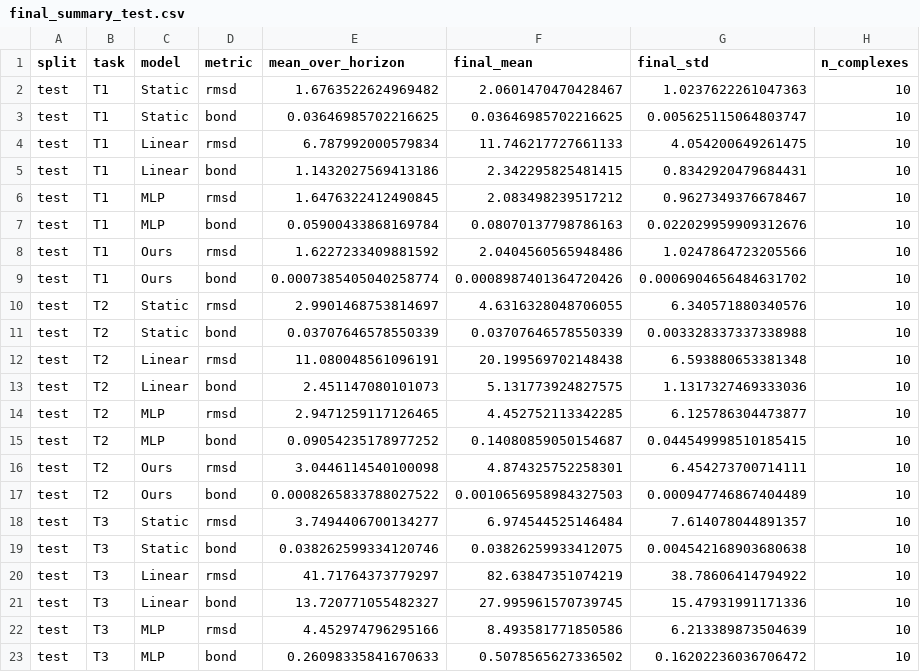
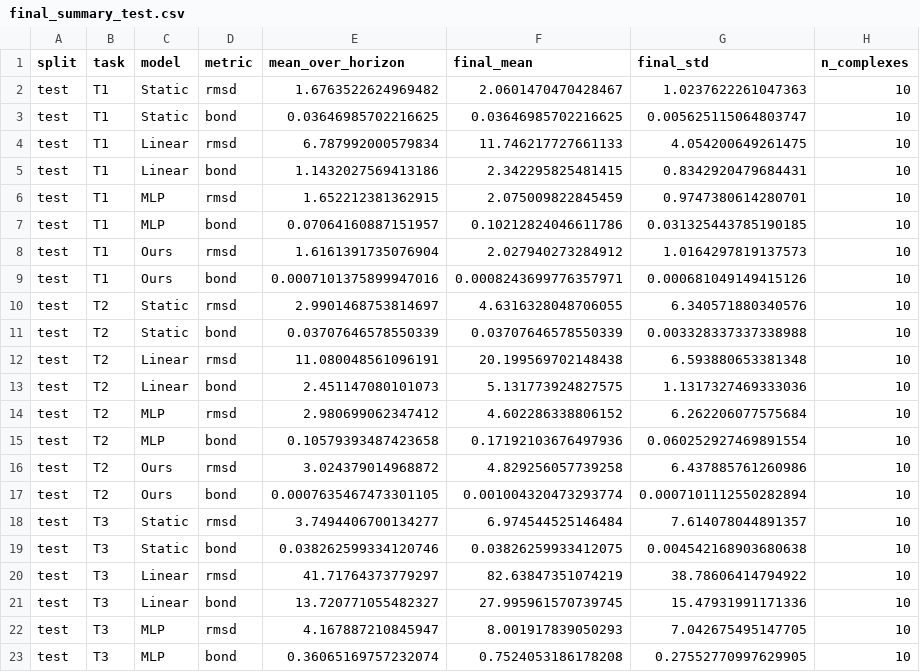
Before and after one commit to ecjtusyy/goai-protein-ligand-dynamics, a CSV file: results/final_summary_test.csv, drawn as a sheet; only a part is shown; the diff covers the shown part only.

```diff
--- a/results/final_summary_test.csv
+++ b/results/final_summary_test.csv
@@ -5,6 +5,6 @@ test,T1,Linear,rmsd,6.787992000579834,11.746217727661133,4.054200649261475,10
 test,T1,Linear,bond,1.1432027569413186,2.342295825481415,0.8342920479684431,10
-test,T1,MLP,rmsd,1.6476322412490845,2.083498239517212,0.9627349376678467,10
-test,T1,MLP,bond,0.05900433868169784,0.08070137798786163,0.022029959909312676,10
-test,T1,Ours,rmsd,1.6227233409881592,2.0404560565948486,1.0247864723205566,10
-test,T1,Ours,bond,0.0007385405040258774,0.0008987401364720426,0.0006904656484631702,10
+test,T1,MLP,rmsd,1.652212381362915,2.075009822845459,0.9747380614280701,10
+test,T1,MLP,bond,0.07064160887151957,0.10212824046611786,0.031325443785190185,10
+test,T1,Ours,rmsd,1.6161391735076904,2.027940273284912,1.0164297819137573,10
+test,T1,Ours,bond,0.0007101375899947016,0.0008243699776357971,0.000681049149415126,10
 test,T2,Static,rmsd,2.9901468753814697,4.6316328048706055,6.340571880340576,10
@@ -13,6 +13,6 @@ test,T2,Linear,rmsd,11.080048561096191,20.199569702148438,6.593880653381348,10
 test,T2,Linear,bond,2.451147080101073,5.131773924827575,1.1317327469333036,10
-test,T2,MLP,rmsd,2.9471259117126465,4.452752113342285,6.125786304473877,10
-test,T2,MLP,bond,0.09054235178977252,0.14080859050154687,0.044549998510185415,10
-test,T2,Ours,rmsd,3.0446114540100098,4.874325752258301,6.454273700714111,10
-test,T2,Ours,bond,0.0008265833788027522,0.0010656958984327503,0.000947746867404489,10
+test,T2,MLP,rmsd,2.980699062347412,4.602286338806152,6.262206077575684,10
+test,T2,MLP,bond,0.10579393487423658,0.17192103676497936,0.060252927469891554,10
+test,T2,Ours,rmsd,3.024379014968872,4.829256057739258,6.437885761260986,10
+test,T2,Ours,bond,0.0007635467473301105,0.001004320473293774,0.0007101112550282894,10
 test,T3,Static,rmsd,3.7494406700134277,6.974544525146484,7.614078044891357,10
@@ -21,3 +21,3 @@ test,T3,Linear,rmsd,41.71764373779297,82.63847351074219,38.78606414794922,10
 test,T3,Linear,bond,13.720771055482327,27.995961570739745,15.47931991171336,10
-test,T3,MLP,rmsd,4.452974796295166,8.493581771850586,6.213389873504639,10
-test,T3,MLP,bond,0.26098335841670633,0.5078565627336502,0.16202236036706472,10
+test,T3,MLP,rmsd,4.167887210845947,8.001917839050293,7.042675495147705,10
+test,T3,MLP,bond,0.36065169757232074,0.7524053186178208,0.27552770997629905,10
```
Also changed, not shown: 6 edited cells elsewhere in this file, results/final_curves_test.csv, results/final_curves_val.csv, 13 other files.
